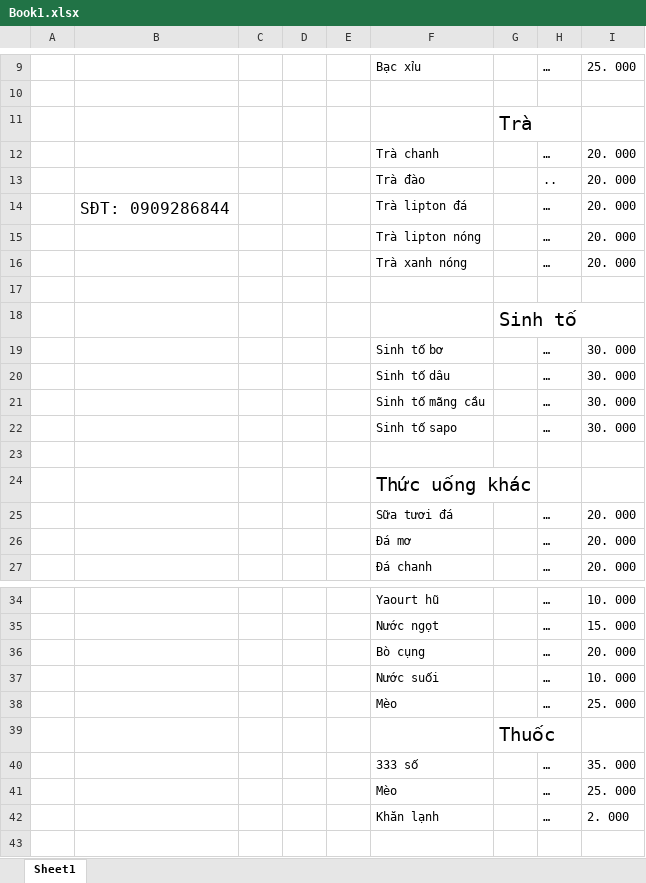
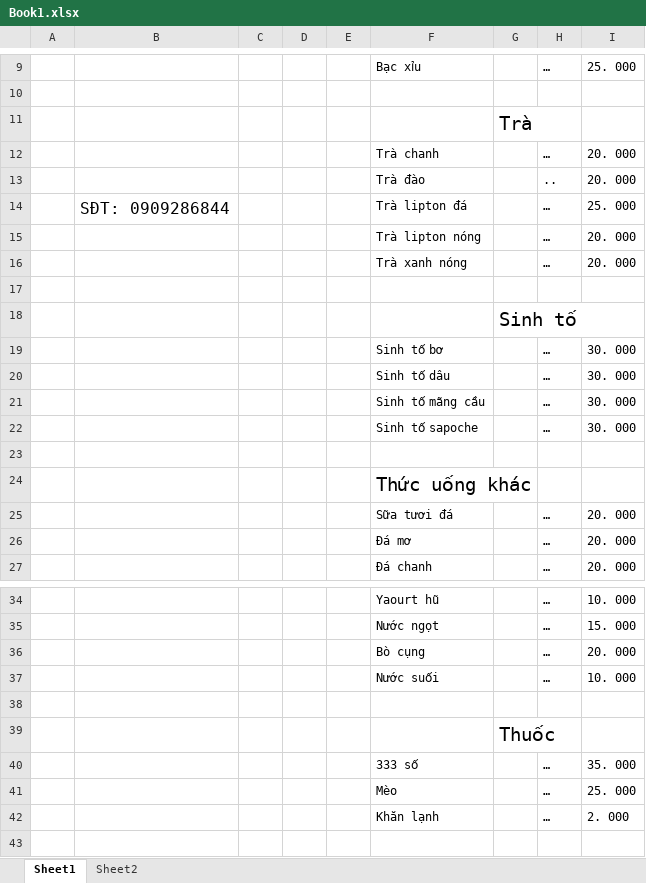
Before and after one commit to khanhyentran/PFSol_prj, an Excel workbook: Book1.xlsx, sheet Sheet1, drawn as a sheet; only a part is shown, gaps mark what is left out; values as stored, in another font and other column widths than the file's, no borders; charts and pictures not drawn; the diff names each change by its address in the sheet, - before the commit and + after, or states it on an @@ line.

```diff
--- a/Book1.xlsx (sheet Sheet1)
+++ b/Book1.xlsx (sheet Sheet1)
+sheet tab: Sheet2
-I14: 20. 000
+I14: 25. 000
-F22: Sinh tố sapo
+F22: Sinh tố sapoche
-row 38:  |  |  |  |  | Mèo |  | … | 25. 000
+row 38: (empty)
```
